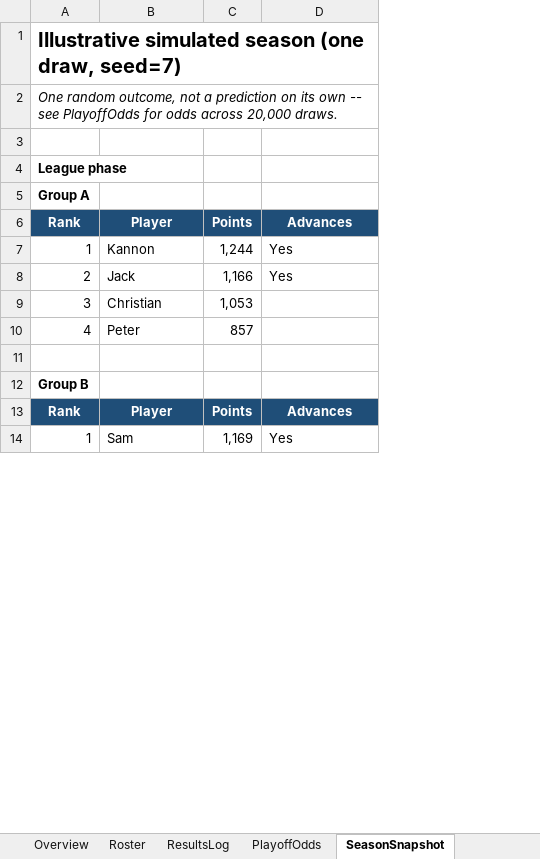
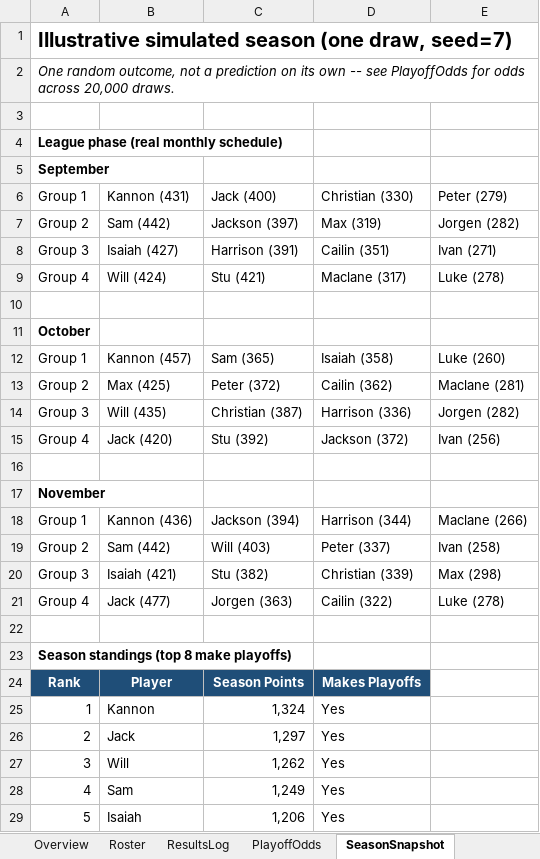
Before and after one commit to kmtalken-boop/Kannon_Claude, an Excel workbook: beerio_kart/dashboard/Beerio_Kart_Dashboard.xlsx, sheet SeasonSnapshot, drawn as a sheet; only a part is shown; values as stored, in another font and other column widths than the file's, no borders; removed rows and columns are numbered as before the commit, all else as after; the diff covers the shown part only; the diff names each change by its address in the sheet, - before the commit and + after, or states it on an @@ line.

```diff
--- a/beerio_kart/dashboard/Beerio_Kart_Dashboard.xlsx (sheet SeasonSnapshot)
+++ b/beerio_kart/dashboard/Beerio_Kart_Dashboard.xlsx (sheet SeasonSnapshot)
-column C, rows 6-9: Points | 1,244 | 1,166 | 1,053; row 14: 1,169
+column C, rows 24-28: Season Points | 1,324 | 1,297 | 1,262 | 1,249
+column E, empty
-A4: League phase
+A4: League phase (real monthly schedule)
-A5: Group A
+A5: September
+row 6: Group 1 | Kannon (431) | Jack (400) | Christian (330) | Peter (279)
+row 7: Group 2 | Sam (442) | Jackson (397) | Max (319) | Jorgen (282)
+row 8: Group 3 | Isaiah (427) | Harrison (391) | Cailin (351) | Ivan (271)
+row 9: Group 4 | Will (424) | Stu (421) | Maclane (317) | Luke (278)
+row 10: (empty)
+row 11: October
+row 12: Group 1 | Kannon (457) | Sam (365) | Isaiah (358) | Luke (260)
+row 13: Group 2 | Max (425) | Peter (372) | Cailin (362) | Maclane (281)
+row 14: Group 3 | Will (435) | Christian (387) | Harrison (336) | Jorgen (282)
+row 15: Group 4 | Jack (420) | Stu (392) | Jackson (372) | Ivan (256)
+row 16: (empty)
+row 17: November
+row 18: Group 1 | Kannon (436) | Jackson (394) | Harrison (344) | Maclane (266)
+row 19: Group 2 | Sam (442) | Will (403) | Peter (337) | Ivan (258)
+row 20: Group 3 | Isaiah (421) | Stu (382) | Christian (339) | Max (298)
+row 21: Group 4 | Jack (477) | Jorgen (363) | Cailin (322) | Luke (278)
+row 22: (empty)
+row 23: Season standings (top 8 make playoffs)
-D24: Advances
+D24: Makes Playoffs
-B27: Christian
+B27: Will
-D27: (empty)
+D27: Yes
-row 10: 4 | Peter | 857
-row 11: (empty)
-row 12: Group B
-row 13: Rank | Player | Points | Advances
-A28: 1
+A28: 4
+row 29: 5 | Isaiah | 1,206 | Yes
```
Also changed, not shown: 10 added rows, 16 removed rows and 18 edited cells elsewhere in this sheet, sheet Roster, sheet PlayoffOdds, sheet PlayerDetail, sheet Overview, charts or pictures, 19 other files.
